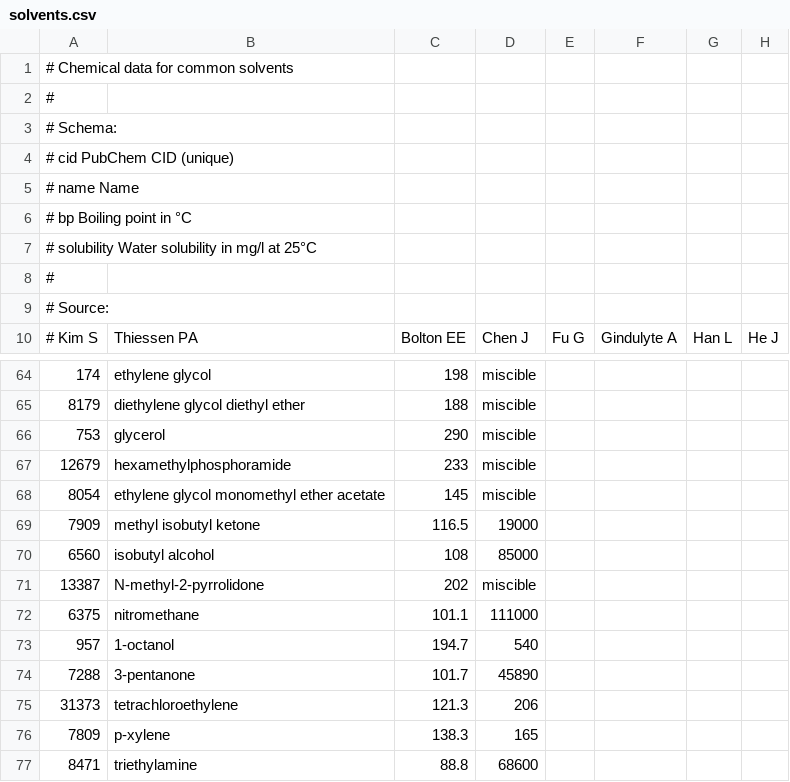
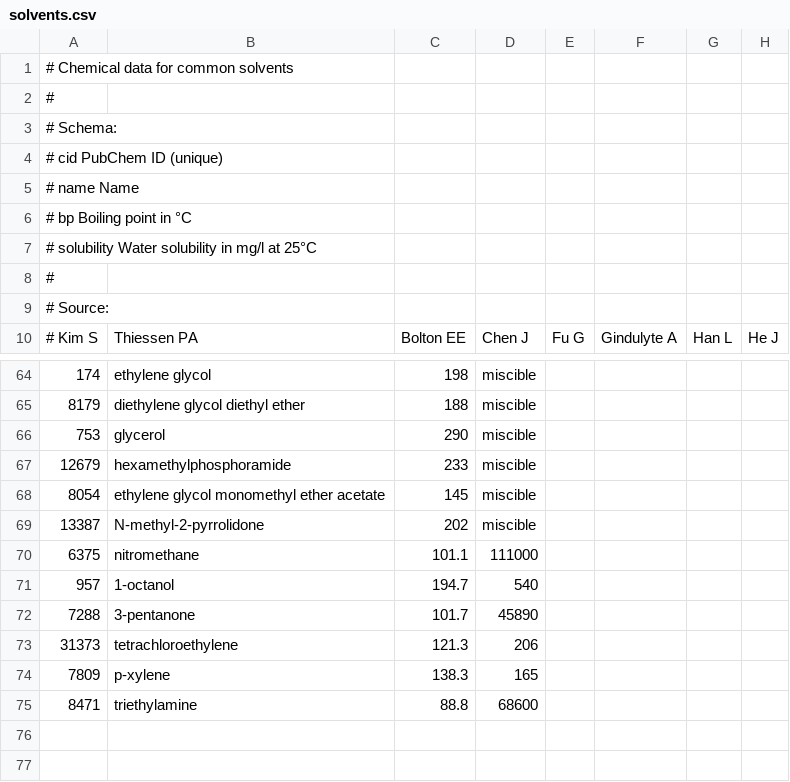
Before and after one commit to jdavisagua/solvent.data, a CSV file: data-raw/solvents.csv, drawn as a sheet; only a part is shown, gaps mark what is left out.

Commit message:
Removed duplicates in solvents.csv

```diff
--- a/data-raw/solvents.csv
+++ b/data-raw/solvents.csv
@@ -3,3 +3,3 @@
 # Schema:
-#   cid PubChem CID (unique)
+#   cid PubChem ID (unique)
 #   name Name
@@ -68,4 +68,2 @@
 8054,"ethylene glycol monomethyl ether acetate",145,"miscible"
-7909,"methyl isobutyl ketone",116.5,"19000"
-6560,"isobutyl alcohol",108,"85000"
 13387,"N-methyl-2-pyrrolidone",202,"miscible"
```
Also changed, not shown: 1 other file.
